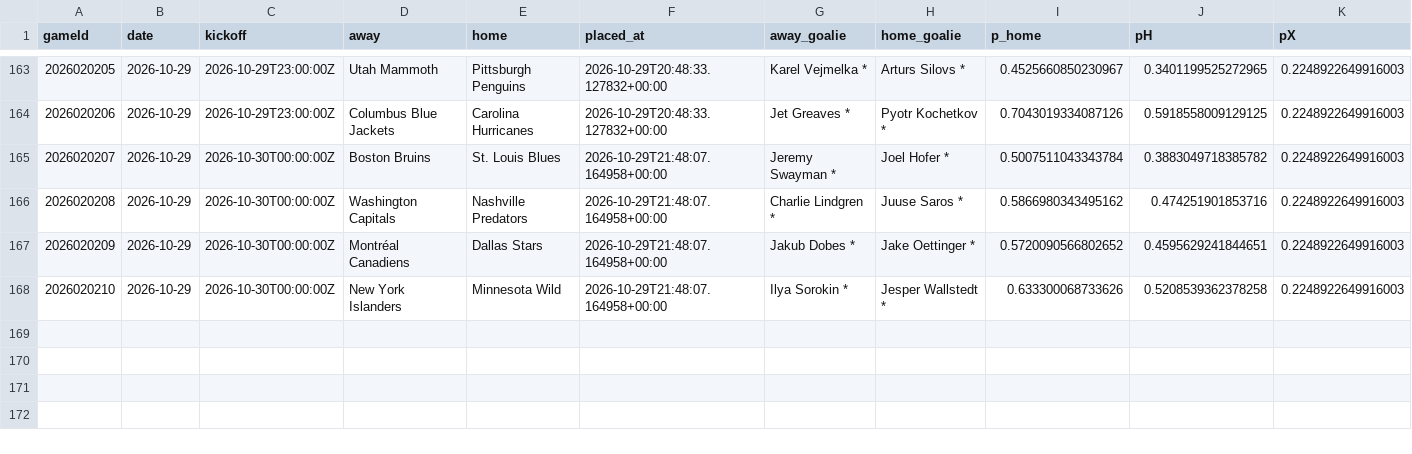
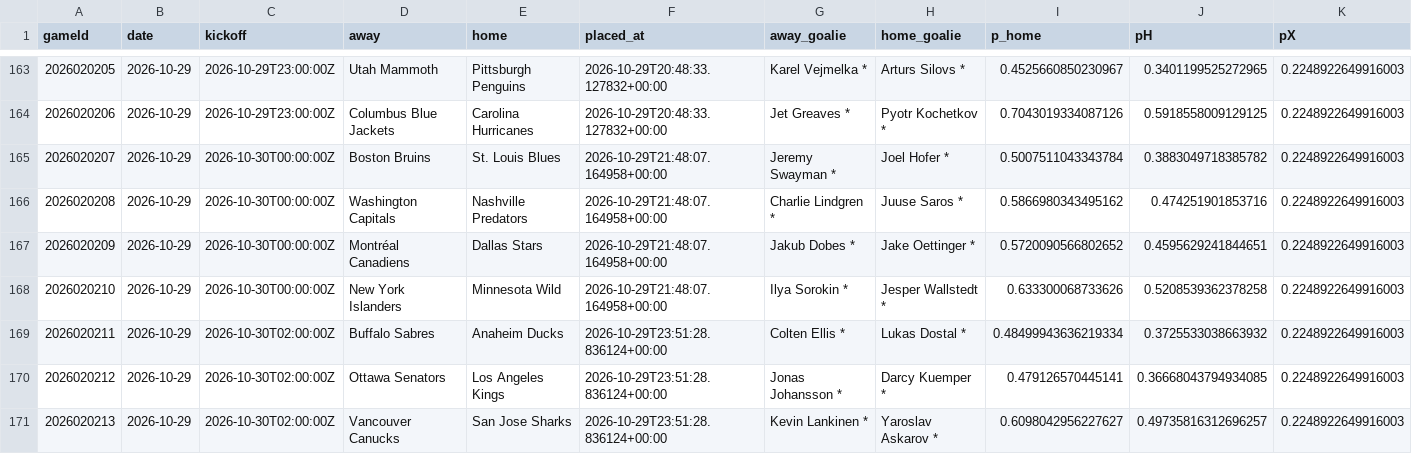
Before and after one commit to CR0ZER/NHL-Predictor, a CSV file: data/predictions.csv, drawn as a sheet; only a part is shown, gaps mark what is left out; rows hold the shown columns only; the diff names each change by its address in the sheet, - before the commit and + after, or states it on an @@ line.

```diff
--- a/data/predictions.csv
+++ b/data/predictions.csv
+row 169: 2026020211 | 2026-10-29 | 2026-10-30T02:00:00Z | Buffalo Sabres | Anaheim Ducks | 2026-10-29T23:51:28.836124+00:00 | Colten Ellis * | Lukas Dostal * | 0.48499943636219334 | 0.3725533038663932 | 0.2248922649916003
+row 170: 2026020212 | 2026-10-29 | 2026-10-30T02:00:00Z | Ottawa Senators | Los Angeles Kings | 2026-10-29T23:51:28.836124+00:00 | Jonas Johansson * | Darcy Kuemper * | 0.479126570445141 | 0.36668043794934085 | 0.2248922649916003
+row 171: 2026020213 | 2026-10-29 | 2026-10-30T02:00:00Z | Vancouver Canucks | San Jose Sharks | 2026-10-29T23:51:28.836124+00:00 | Kevin Lankinen * | Yaroslav Askarov * | 0.6098042956227627 | 0.49735816312696257 | 0.2248922649916003
```
Also changed, not shown: data/paper_bets.csv, 3 other files.
